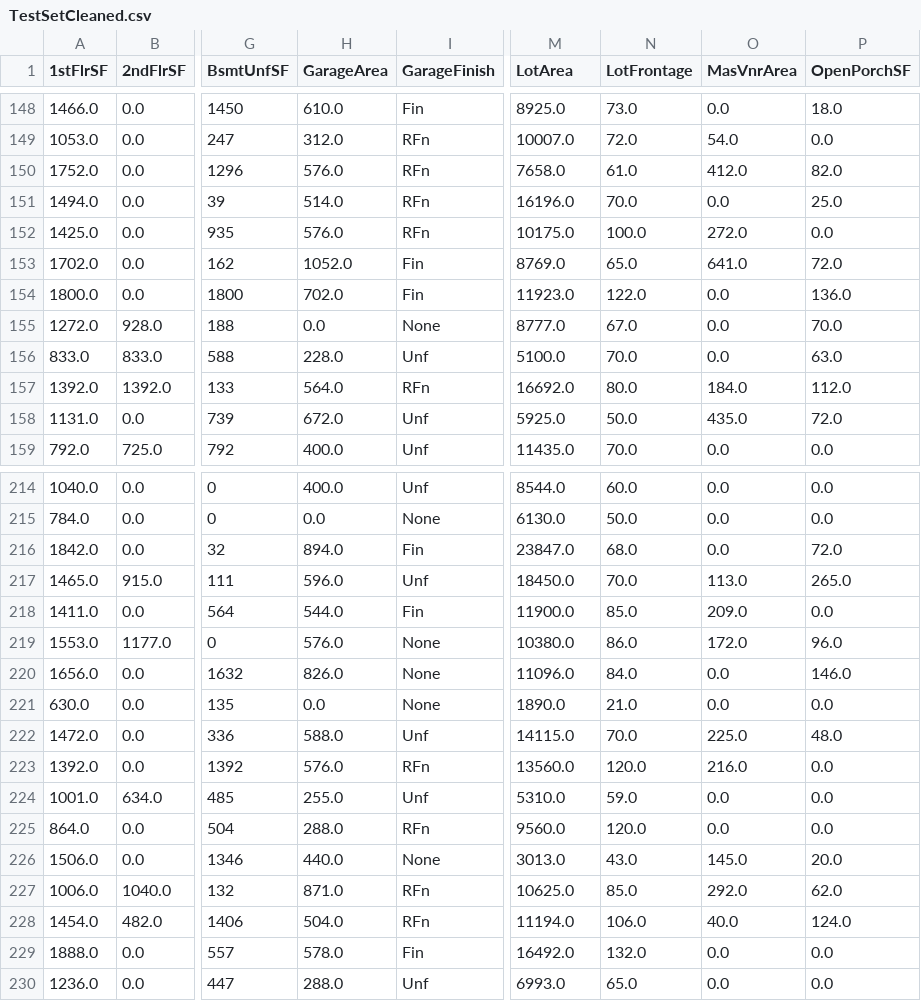
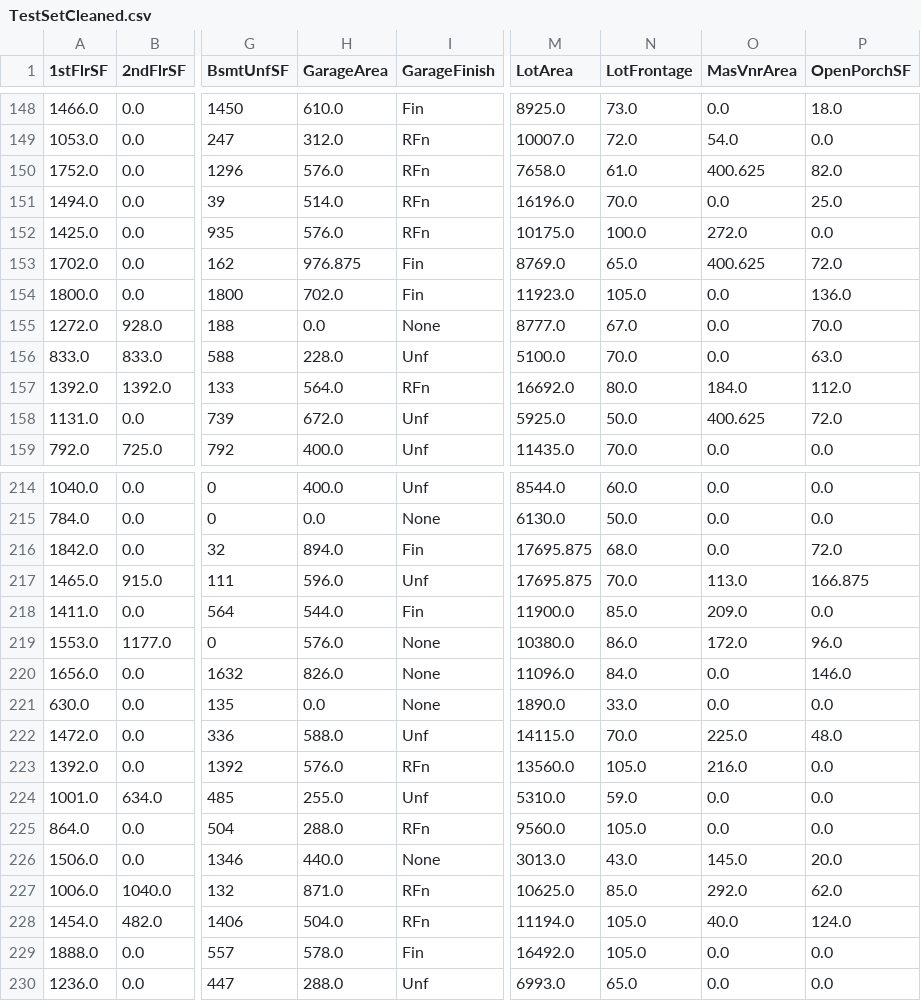
Before and after one commit to andressalumets1/heritage-housing-mvp, a CSV file: outputs/datasets/collection/TestSetCleaned.csv, drawn as a sheet; only a part is shown, gaps mark what is left out; the diff covers the shown part only; the diff names each change by its address in the sheet, - before the commit and + after, or states it on an @@ line.

```diff
--- a/outputs/datasets/collection/TestSetCleaned.csv
+++ b/outputs/datasets/collection/TestSetCleaned.csv
-O150 (MasVnrArea): 412.0
+O150 (MasVnrArea): 400.625
-H153 (GarageArea): 1052.0
+H153 (GarageArea): 976.875
-O153 (MasVnrArea): 641.0
+O153 (MasVnrArea): 400.625
-N154 (LotFrontage): 122.0
+N154 (LotFrontage): 105.0
-O158 (MasVnrArea): 435.0
+O158 (MasVnrArea): 400.625
-M216 (LotArea): 23847.0
+M216 (LotArea): 17695.875
-M217 (LotArea): 18450.0
+M217 (LotArea): 17695.875
-P217 (OpenPorchSF): 265.0
+P217 (OpenPorchSF): 166.875
-N221 (LotFrontage): 21.0
+N221 (LotFrontage): 33.0
-N223 (LotFrontage): 120.0
+N223 (LotFrontage): 105.0
-N225 (LotFrontage): 120.0
+N225 (LotFrontage): 105.0
-N228 (LotFrontage): 106.0
+N228 (LotFrontage): 105.0
-N229 (LotFrontage): 132.0
+N229 (LotFrontage): 105.0
```
Also changed, not shown: 79 edited cells elsewhere in this file, outputs/datasets/collection/HousePricesCleaned.csv, outputs/datasets/collection/TrainSetCleaned.csv, 5 other files.
